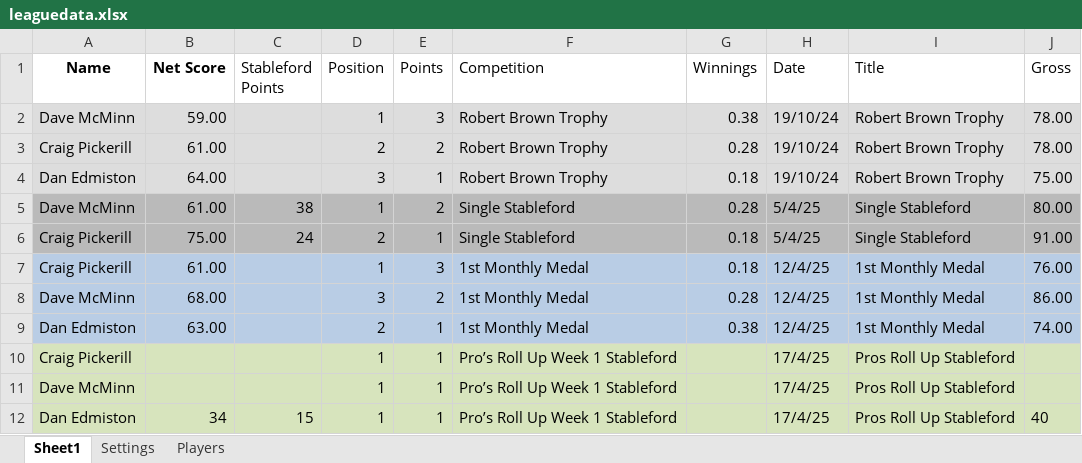
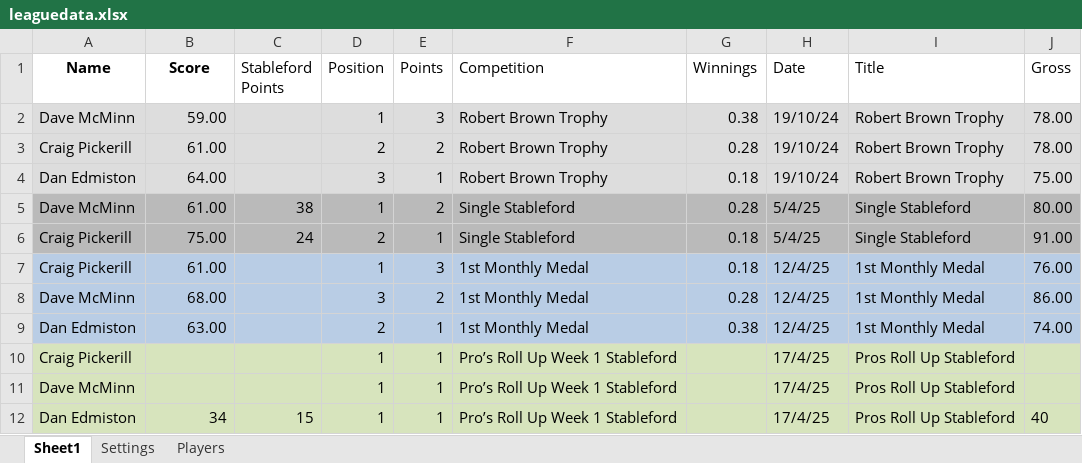
Before and after one commit to CMPtechnik/CheadleBandits, an Excel workbook: data/leaguedata.xlsx, sheet Sheet1, drawn as a sheet; values as stored, in another font and other column widths than the file's, no borders; the diff names each change by its address in the sheet, - before the commit and + after, or states it on an @@ line.

Commit message:
Update leaguedata.xlsx

```diff
--- a/data/leaguedata.xlsx (sheet Sheet1)
+++ b/data/leaguedata.xlsx (sheet Sheet1)
-B1: Net Score
+B1: Score
```
